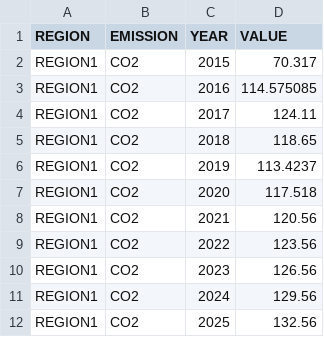
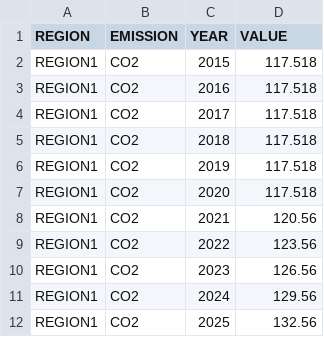
Before and after one commit to PietroDogliani/OSeMOSYS-SE, a CSV file: input_data/REF/data/EmissionsPenalty.csv, drawn as a sheet; only a part is shown.

```diff
--- a/input_data/REF/data/EmissionsPenalty.csv
+++ b/input_data/REF/data/EmissionsPenalty.csv
@@ -1,7 +1,7 @@
 REGION,EMISSION,YEAR,VALUE
-REGION1,CO2,2015,70.317
-REGION1,CO2,2016,114.575085
-REGION1,CO2,2017,124.11
-REGION1,CO2,2018,118.65
-REGION1,CO2,2019,113.4237
+REGION1,CO2,2015,117.518
+REGION1,CO2,2016,117.518
+REGION1,CO2,2017,117.518
+REGION1,CO2,2018,117.518
+REGION1,CO2,2019,117.518
 REGION1,CO2,2020,117.518
```
Also changed, not shown: input_data/REF/data/AnnualEmissionLimit.csv.
